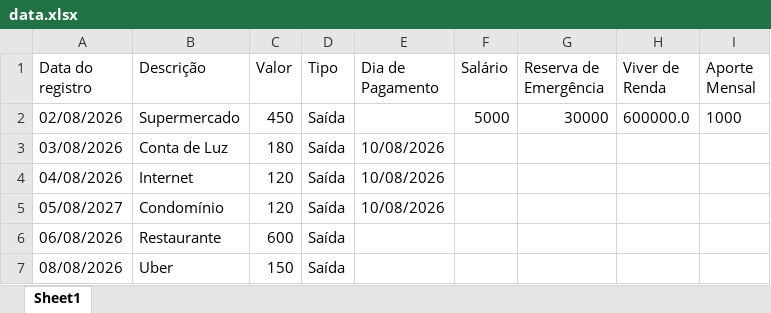
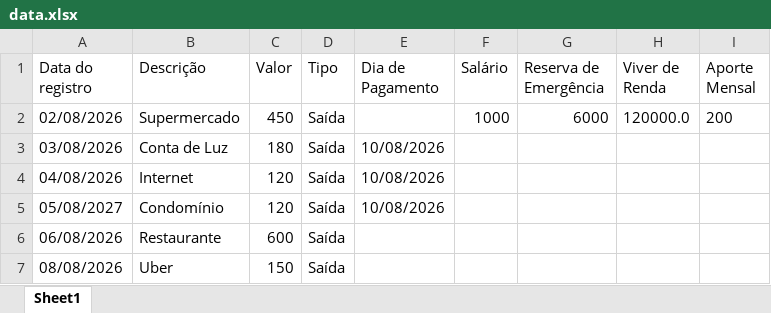
Before and after one commit to ArthurF199/Projeto-FinancIA, an Excel workbook: data.xlsx, sheet Sheet1, drawn as a sheet; only a part is shown; values as stored, in another font and other column widths than the file's, no borders; the diff names each change by its address in the sheet, - before the commit and + after, or states it on an @@ line.

```diff
--- a/data.xlsx (sheet Sheet1)
+++ b/data.xlsx (sheet Sheet1)
-F2 (Salário): 5000
+F2 (Salário): 1000
-G2 (Reserva de Emergência): 30000
+G2 (Reserva de Emergência): 6000
-H2 (Viver de Renda): 600000.0
+H2 (Viver de Renda): 120000.0
-I2 (Aporte Mensal): 1000
+I2 (Aporte Mensal): 200
```
Also changed, not shown: 1 other file.
